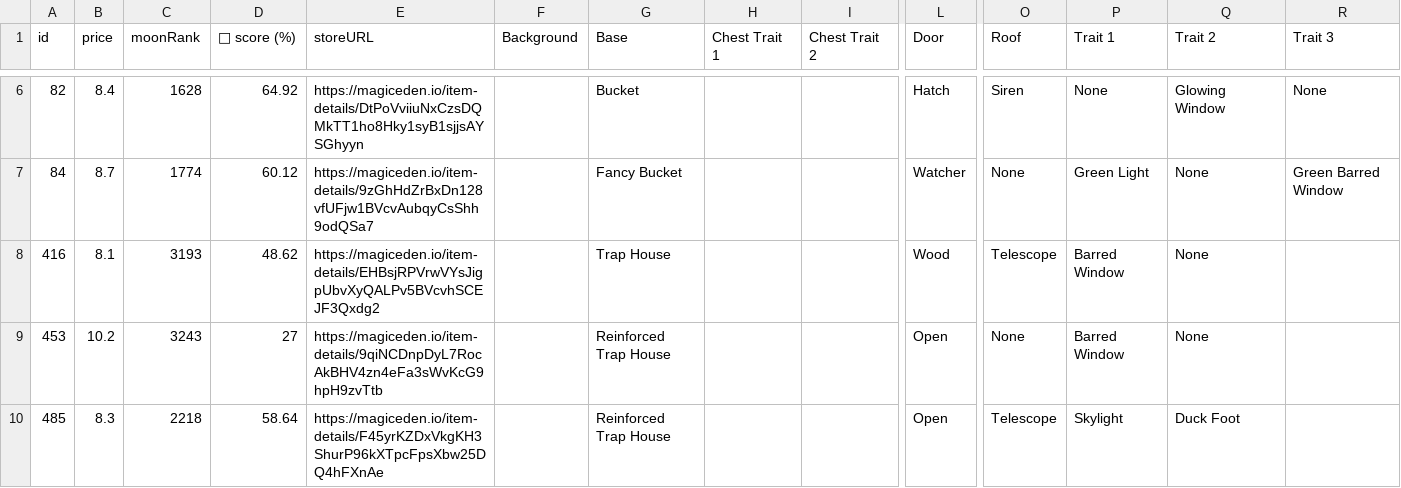
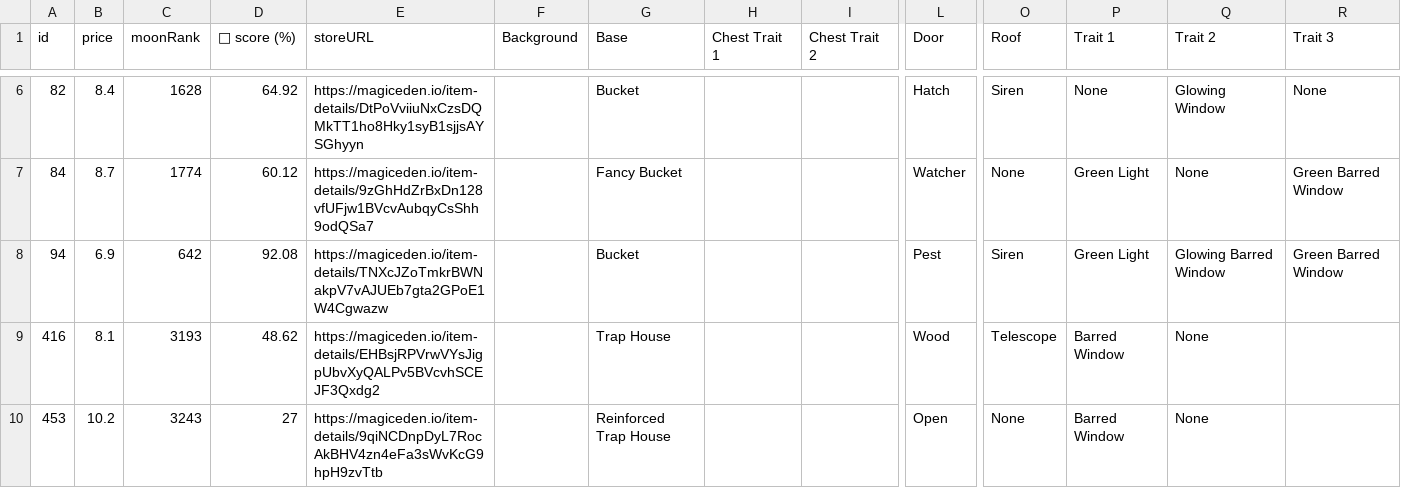
Before and after one commit to lsamoht/sol-nft-monitor, a CSV file: sea_shanties.csv, drawn as a sheet; only a part is shown, gaps mark what is left out; the shorter side is filled out with more unchanged rows; rows hold the shown columns only; the diff covers the shown part only; the diff names each change by its address in the sheet, - before the commit and + after, or states it on an @@ line.

Commit message:
Flat: latest data (2022-05-03T17:33:28.417Z) {   "date": "2022-05-03T17:33:28.417Z",   "files": [     {       "name": "rude_golems.csv",       "deltaBytes": 1280,       "source": "https://reqbin.com/echo/get/json"     },     {       "name": "rude_golems.csv",       "deltaBytes": 1082,       "source": "https://qzlsklfacc.medianetwork.cloud/get_nft?collection=rudegolems&page=0&limit=100&order=price-ASC&fits=any&trait=&search=&min=0&max=0&listed=true&ownedby=&attrib_count=&bid=all"     },     {       "name": "sea_shanties.csv",       "deltaBytes": 230,       "source": "https://reqbin.com/echo/get/json"     },     {       "name": "balloonsville.csv",       "deltaBytes": -264,       "source": "https://reqbin.com/echo/get/json"     },     {       "name": "balloonsville.csv",       "deltaBytes": -264,       "source": "https://qzlsklfacc.medianetwork.cloud/get_nft?collection=balloonsville&page=0&limit=100&order=price-ASC&fits=any&trait=&search=&min=0&max=0&listed=true&ownedby=&attrib_count=&bid=all"     },     {       "name": "zilla_vs_kong.csv",       "deltaBytes": 438,       "source": "https://reqbin.com/echo/get/json"     },     {       "name": "tamashi_soul.csv",       "deltaBytes": -51,       "source": "https://reqbin.com/echo/get/json"     },     {       "name": "okay_bears.csv",       "deltaBytes": -7109,       "source": "https://reqbin.com/echo/get/json"     }   ] }

```diff
--- a/sea_shanties.csv
+++ b/sea_shanties.csv
+row 8: 94 | 6.9 | 642 | 92.08 | https://magiceden.io/item-details/TNXcJZoTmkrBWNakpV7vAJUEb7gta2GPoE1W4Cgwazw |  | Bucket |  |  | Pest | Siren | Green Light | Glowing Barred Window | Green Barred Window
```
Also changed, not shown: 1 added row, 1 removed row and 2 edited cells elsewhere in this file, balloonsville.csv, rude_golems.csv, 3 other files.
